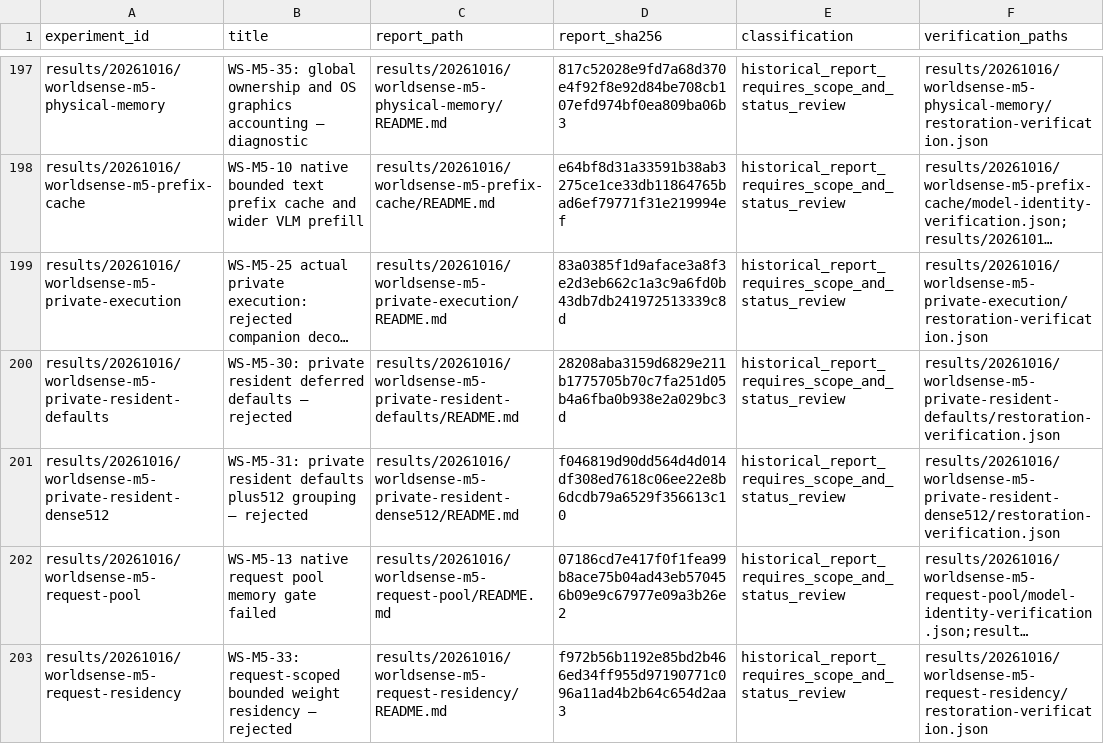
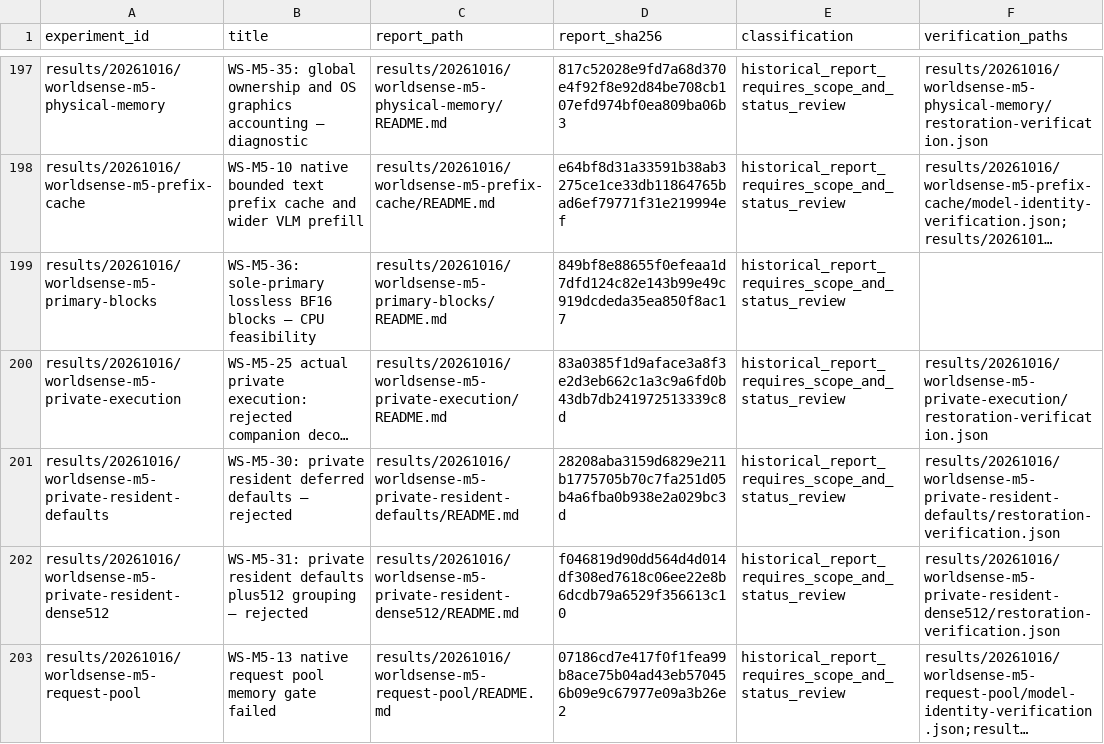
Before and after one commit to CantorAI/Garnet, a CSV file: docs/research/metal-method-evidence/index.csv, drawn as a sheet; only a part is shown, gaps mark what is left out; the shorter side is filled out with more unchanged rows; long unchanged cells end in …; the diff names each change by its address in the sheet, - before the commit and + after, or states it on an @@ line.

Commit message:
research: prove sole-primary BF16 block feasibility for WorldSense weights

```diff
--- a/docs/research/metal-method-evidence/index.csv
+++ b/docs/research/metal-method-evidence/index.csv
+row 199: results/20261016/worldsense-m5-primary-blocks | WS-M5-36: sole-primary lossless BF16 blocks — CPU feasibility | results/20261016/worldsense-m5-primary-blocks/README.md | 849bf8e88655f0efeaa1d7dfd124c82e143b99e49c919dcdeda35ea850f8ac17 | historical_report_requires_scope_and_status_review
```
Also changed, not shown: 33 other files.
